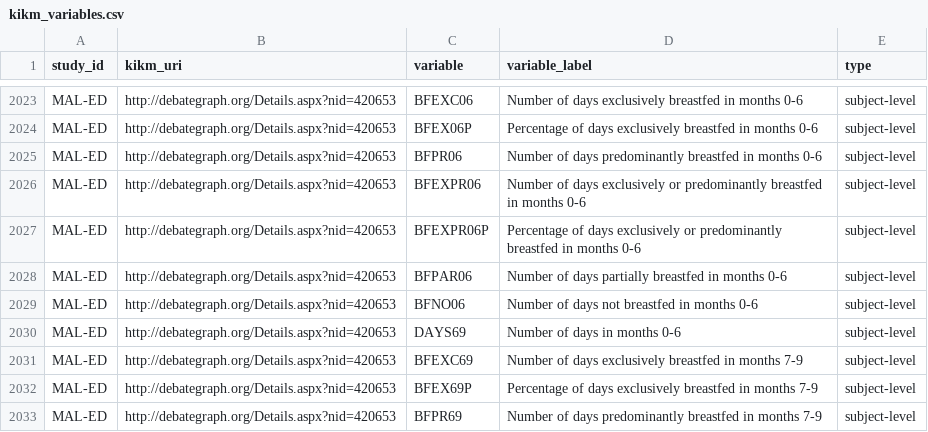
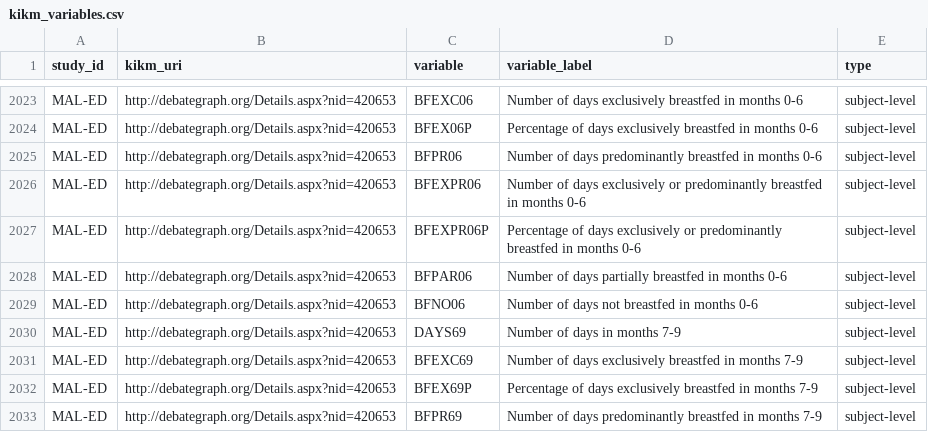
Before and after one commit to hafen/hbgd, a CSV file: scripts/labels/kikm_variables.csv, drawn as a sheet; only a part is shown, gaps mark what is left out.

Commit message:
Update kimkm_variables.csv

```diff
--- a/scripts/labels/kikm_variables.csv
+++ b/scripts/labels/kikm_variables.csv
@@ -2029,3 +2029,3 @@ MAL-ED,http://debategraph.org/Details.aspx?nid=420653,BFPAR06,Number of days par
 MAL-ED,http://debategraph.org/Details.aspx?nid=420653,BFNO06,Number of days not breastfed in months 0-6,subject-level
-MAL-ED,http://debategraph.org/Details.aspx?nid=420653,DAYS69,Number of days in months 0-6,subject-level
+MAL-ED,http://debategraph.org/Details.aspx?nid=420653,DAYS69,Number of days in months 7-9,subject-level
 MAL-ED,http://debategraph.org/Details.aspx?nid=420653,BFEXC69,Number of days exclusively breastfed in months 7-9,subject-level
```
